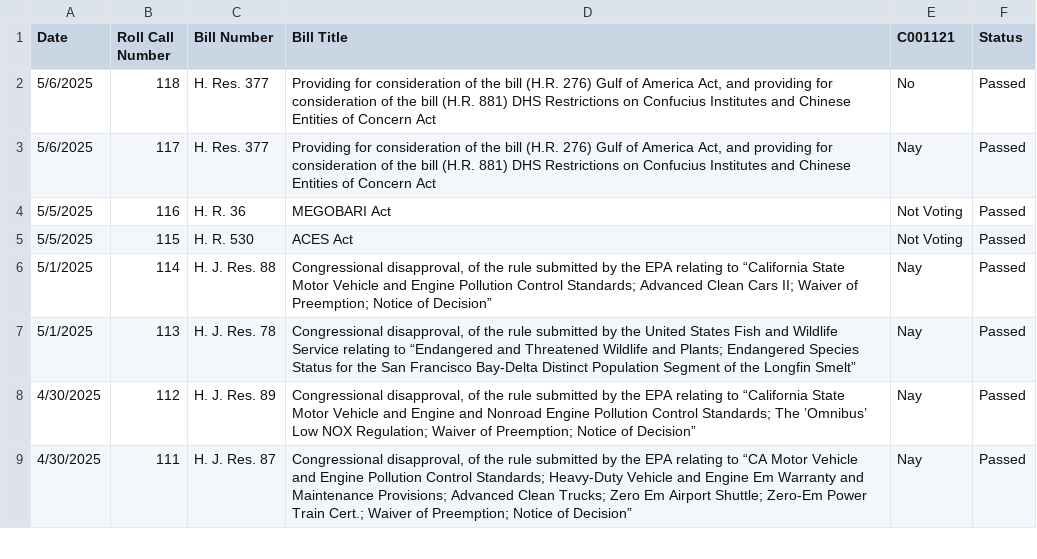
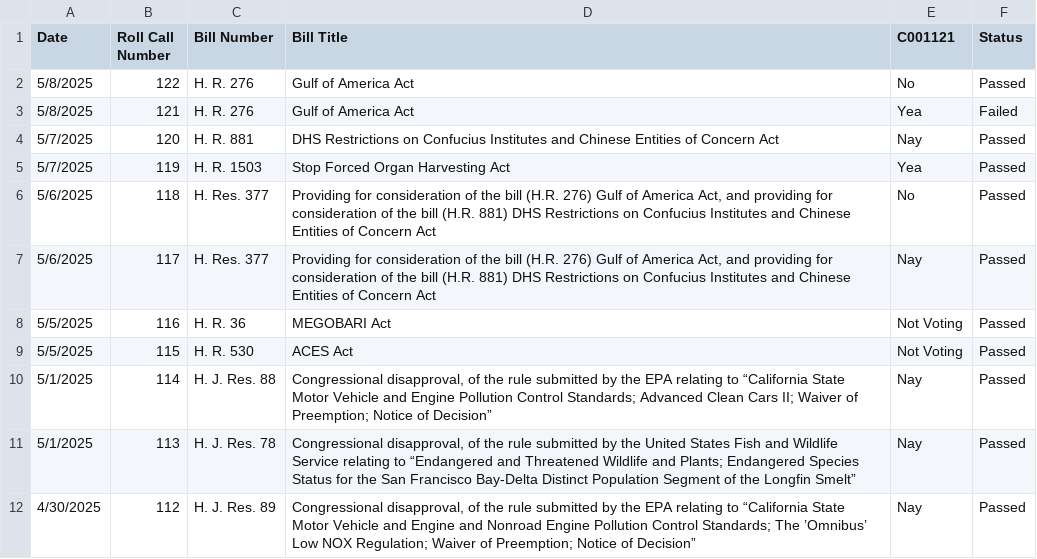
Before and after one commit to githamm/congressional-vote-tracker, a CSV file: representative_C001121_votes.csv, drawn as a sheet; only a part is shown; the shorter side is filled out with more unchanged rows; the diff names each change by its address in the sheet, - before the commit and + after, or states it on an @@ line.

```diff
--- a/representative_C001121_votes.csv
+++ b/representative_C001121_votes.csv
+row 2: 5/8/2025 | 122 | H. R. 276 | Gulf of America Act | No | Passed
+row 3: 5/8/2025 | 121 | H. R. 276 | Gulf of America Act | Yea | Failed
+row 4: 5/7/2025 | 120 | H. R. 881 | DHS Restrictions on Confucius Institutes and Chinese Entities of Concern Act | Nay | Passed
+row 5: 5/7/2025 | 119 | H. R. 1503 | Stop Forced Organ Harvesting Act | Yea | Passed
```
Also changed, not shown: all_votes.csv, representative_B000825_votes.csv, 6 other files.
